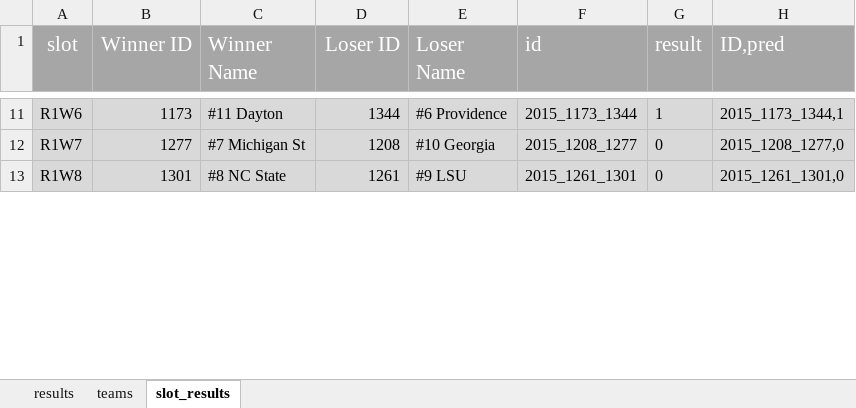
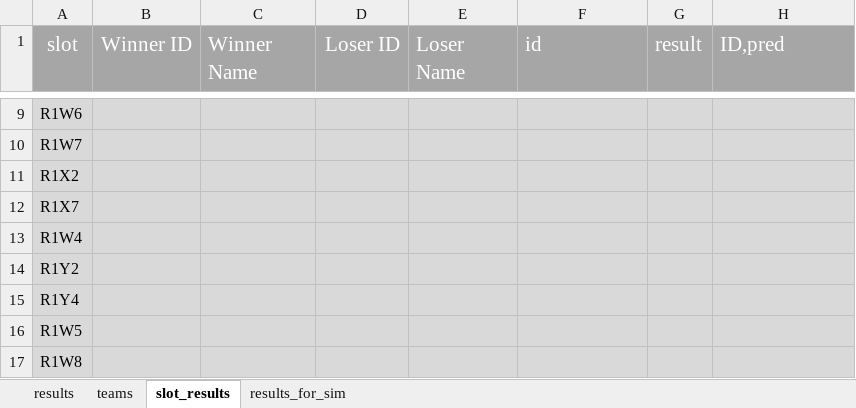
Before and after one commit to drewdez/march-madness-metaprediction, an Excel workbook: tourney_results.xlsx, sheet slot_results, drawn as a sheet; only a part is shown, gaps mark what is left out; values as stored, in another font and other column widths than the file's, no borders; addresses are those after the commit; the diff covers the shown part only; the diff names each change by its address in the sheet, - before the commit and + after, or states it on an @@ line.

```diff
--- a/tourney_results.xlsx (sheet slot_results)
+++ b/tourney_results.xlsx (sheet slot_results)
+sheet tab: results_for_sim
-B9 (Winner ID): 1173
+B9 (Winner ID): (empty)
-C9 (Winner Name): #11 Dayton
+C9 (Winner Name): (empty)
-D9 (Loser ID): 1344
+D9 (Loser ID): (empty)
-E9 (Loser Name): #6 Providence
+E9 (Loser Name): (empty)
-F9 (id): 2015_1173_1344
+F9 (id): (empty)
-G9 (result): 1
+G9 (result): (empty)
-H9 (ID,pred): 2015_1173_1344,1
+H9 (ID,pred): (empty)
-B10 (Winner ID): 1277
+B10 (Winner ID): (empty)
-C10 (Winner Name): #7 Michigan St
+C10 (Winner Name): (empty)
-D10 (Loser ID): 1208
+D10 (Loser ID): (empty)
-E10 (Loser Name): #10 Georgia
+E10 (Loser Name): (empty)
-F10 (id): 2015_1208_1277
+F10 (id): (empty)
-G10 (result): 0
+G10 (result): (empty)
-H10 (ID,pred): 2015_1208_1277,0
+H10 (ID,pred): (empty)
+row 11: R1X2
+row 12: R1X7
+row 13: R1W4
+row 14: R1Y2
+row 15: R1Y4
+row 16: R1W5
-B17 (Winner ID): 1301
+B17 (Winner ID): (empty)
-C17 (Winner Name): #8 NC State
+C17 (Winner Name): (empty)
-D17 (Loser ID): 1261
+D17 (Loser ID): (empty)
-E17 (Loser Name): #9 LSU
+E17 (Loser Name): (empty)
-F17 (id): 2015_1261_1301
+F17 (id): (empty)
-G17 (result): 0
+G17 (result): (empty)
-H17 (ID,pred): 2015_1261_1301,0
+H17 (ID,pred): (empty)
```
Also changed, not shown: 16 added rows, 22 removed rows and 294 edited cells elsewhere in this sheet, sheet results, sheet teams, formulas that keep their value, 10 other files.
